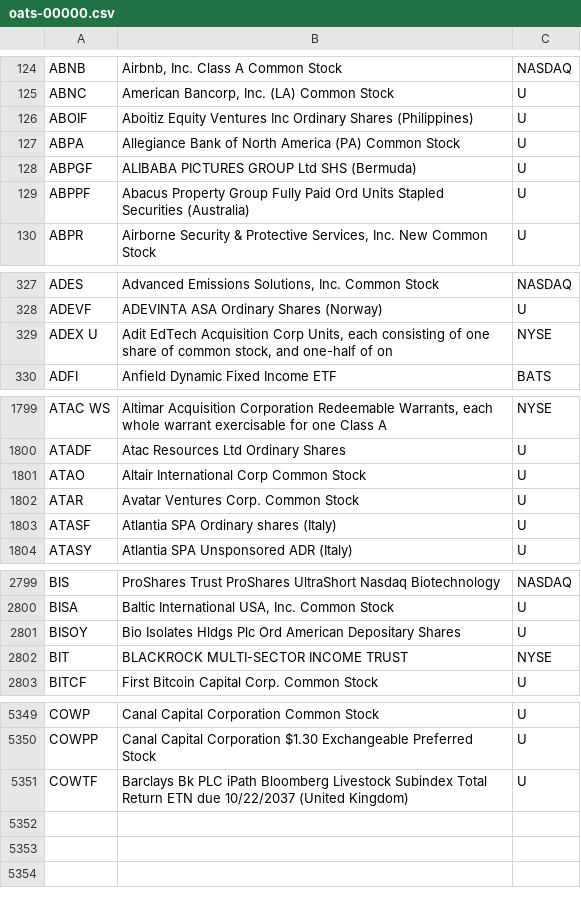
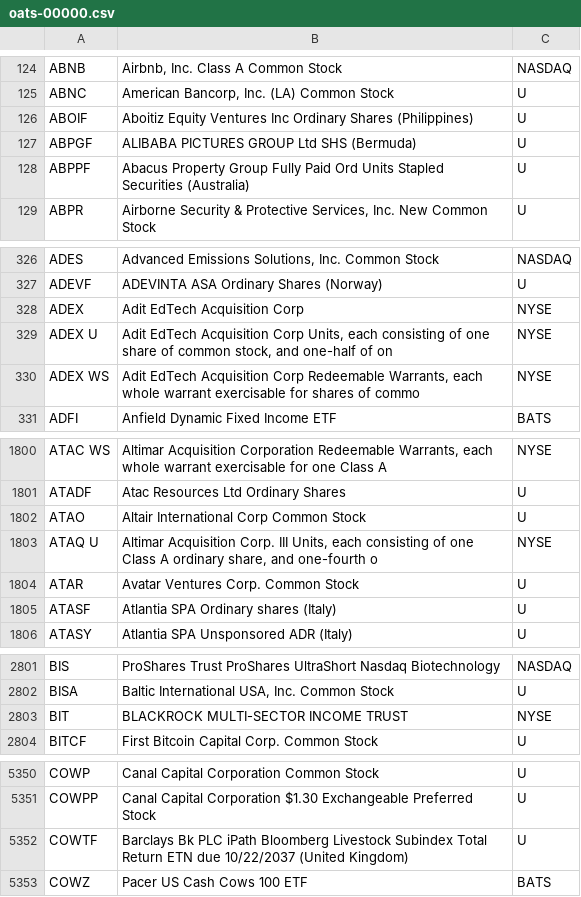
Before and after one commit to haoenhui/oats-reportable, a CSV file: oats-00000.csv, drawn as a sheet; only a part is shown, gaps mark what is left out; the diff covers the shown part only.

```diff
--- a/oats-00000.csv
+++ b/oats-00000.csv
@@ -126,3 +126,2 @@ ABNC,"American Bancorp, Inc. (LA) Common Stock",U
 ABOIF,Aboitiz Equity Ventures Inc Ordinary Shares (Philippines),U
-ABPA,Allegiance Bank of North America (PA) Common Stock,U
 ABPGF,ALIBABA PICTURES GROUP Ltd SHS (Bermuda),U
@@ -328,3 +327,5 @@ ADES,"Advanced Emissions Solutions, Inc. Common Stock",NASDAQ
 ADEVF,ADEVINTA ASA Ordinary Shares (Norway),U
+ADEX,Adit EdTech Acquisition Corp,NYSE
 ADEX U,"Adit EdTech Acquisition Corp Units, each consisting of one share of common stock, and one-half of on",NYSE
+ADEX WS,"Adit EdTech Acquisition Corp Redeemable Warrants, each whole warrant exercisable for shares of commo",NYSE
 ADFI,Anfield Dynamic Fixed Income ETF,BATS
@@ -1801,2 +1802,3 @@ ATADF,Atac Resources Ltd Ordinary Shares,U
 ATAO,Altair International Corp Common Stock,U
+ATAQ U,"Altimar Acquisition Corp. III Units, each consisting of one Class A ordinary share, and one-fourth o",NYSE
 ATAR,Avatar Ventures Corp. Common Stock,U
@@ -2800,3 +2802,2 @@ BIS,ProShares Trust ProShares UltraShort Nasdaq Biotechnology,NASDAQ
 BISA,"Baltic International USA, Inc. Common Stock",U
-BISOY,Bio Isolates Hldgs Plc     Ord American Depositary Shares,U
 BIT,BLACKROCK MULTI-SECTOR INCOME TRUST,NYSE
@@ -5351 +5352,2 @@ COWPP,Canal Capital Corporation $1.30 Exchangeable Preferred Stock,U
 COWTF,Barclays Bk PLC iPath Bloomberg Livestock Subindex Total Return ETN due 10/22/2037 (United Kingdom),U
+COWZ,Pacer US Cash Cows 100 ETF,BATS
```
Also changed, not shown: 1 edited cell elsewhere in this file, oats-05000.csv, oats-10000.csv, 2 other files.
